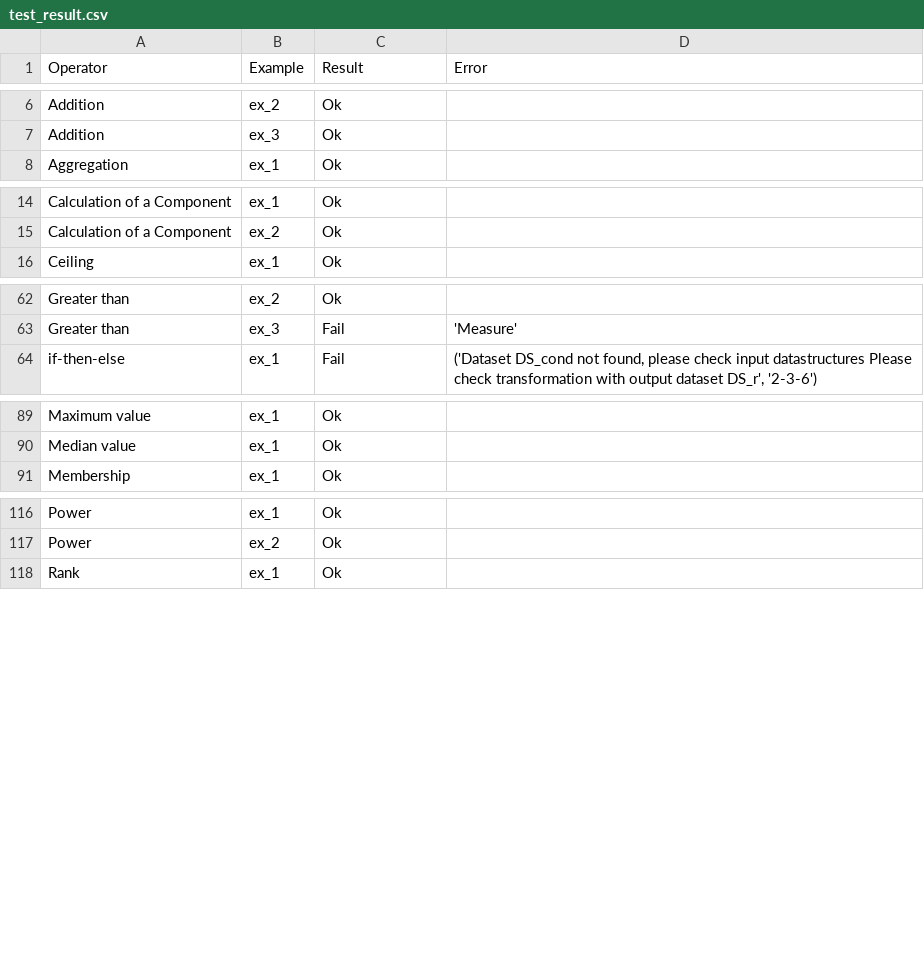
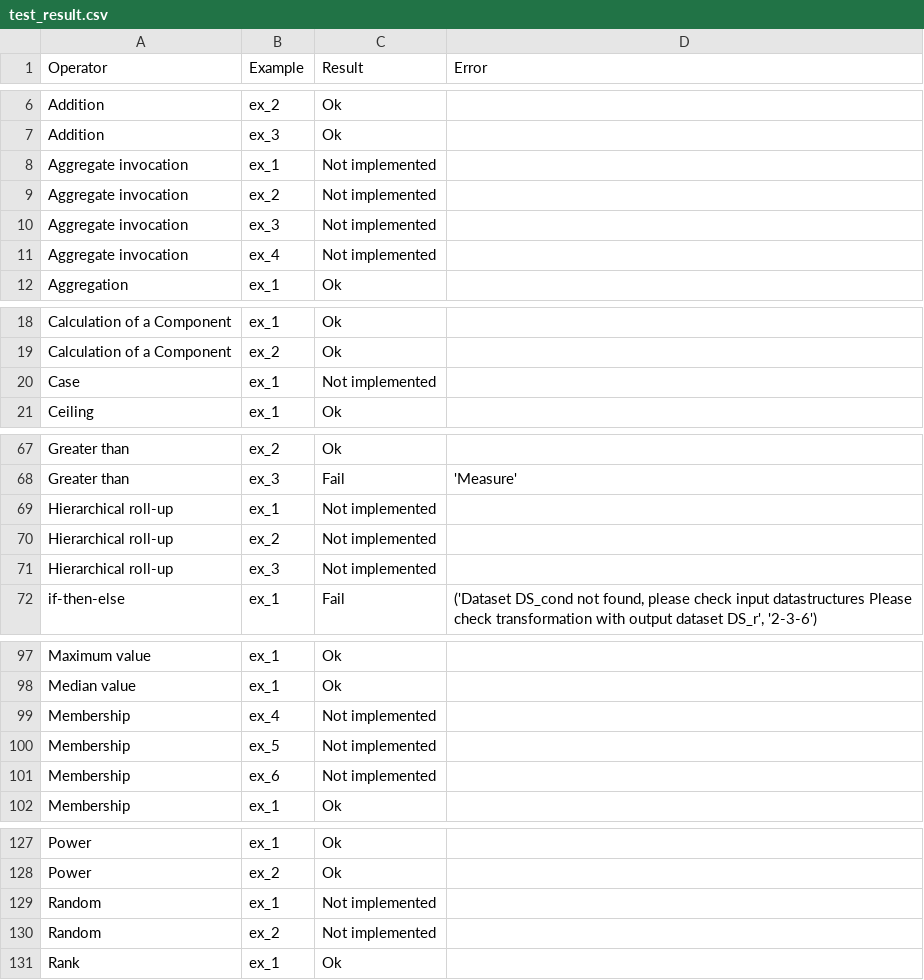
Before and after one commit to Meaningful-Data/vtl_manual_examples, a CSV file: test_result.csv, drawn as a sheet; only a part is shown, gaps mark what is left out; the diff covers the shown part only; the diff names each change by its address in the sheet, - before the commit and + after, or states it on an @@ line.

Commit message:
Added not implemented tests visibility.

```diff
--- a/test_result.csv
+++ b/test_result.csv
+row 8: Aggregate invocation | ex_1 | Not implemented
+row 9: Aggregate invocation | ex_2 | Not implemented
+row 10: Aggregate invocation | ex_3 | Not implemented
+row 11: Aggregate invocation | ex_4 | Not implemented
+row 20: Case | ex_1 | Not implemented
+row 69: Hierarchical roll-up | ex_1 | Not implemented
+row 70: Hierarchical roll-up | ex_2 | Not implemented
+row 71: Hierarchical roll-up | ex_3 | Not implemented
+row 99: Membership | ex_4 | Not implemented
+row 100: Membership | ex_5 | Not implemented
+row 101: Membership | ex_6 | Not implemented
+row 129: Random | ex_1 | Not implemented
+row 130: Random | ex_2 | Not implemented
```
Also changed, not shown: 2 edited cells elsewhere in this file, 1 other file.
